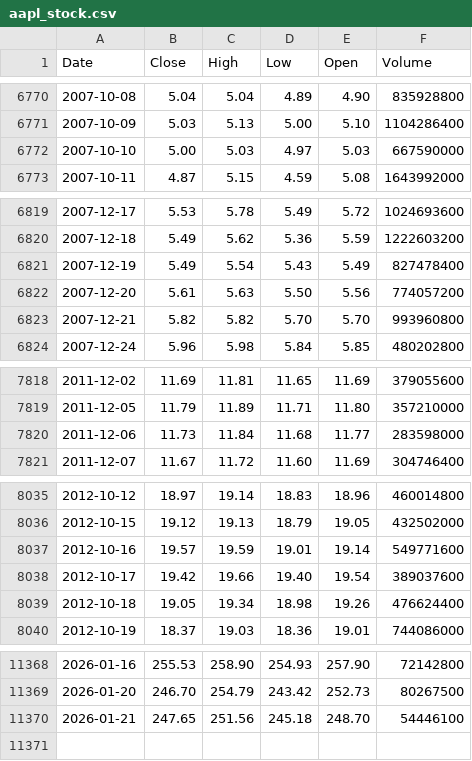
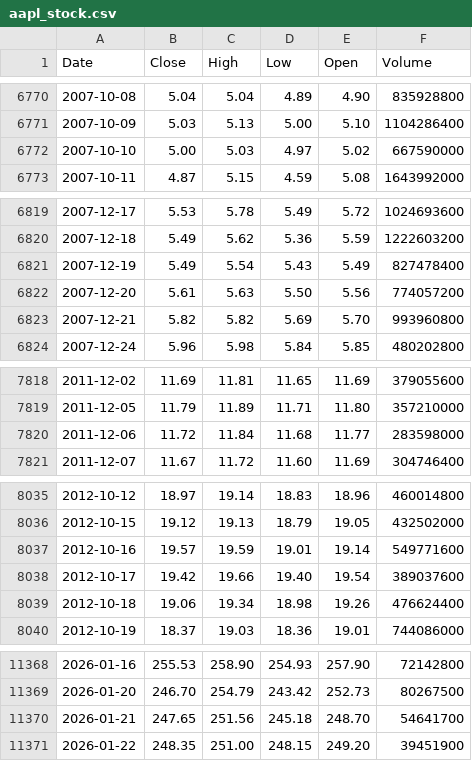
Before and after one commit to deraficionado-gif/stocks, a CSV file: data/aapl_stock.csv, drawn as a sheet; only a part is shown, gaps mark what is left out; the diff covers the shown part only.

```diff
--- a/data/aapl_stock.csv
+++ b/data/aapl_stock.csv
@@ -6771,3 +6771,3 @@ Date,Close,High,Low,Open,Volume
 2007-10-09,5.03,5.13,5.00,5.10,1104286400
-2007-10-10,5.00,5.03,4.97,5.03,667590000
+2007-10-10,5.00,5.03,4.97,5.02,667590000
 2007-10-11,4.87,5.15,4.59,5.08,1643992000
@@ -6822,3 +6822,3 @@ Date,Close,High,Low,Open,Volume
 2007-12-20,5.61,5.63,5.50,5.56,774057200
-2007-12-21,5.82,5.82,5.70,5.70,993960800
+2007-12-21,5.82,5.82,5.69,5.70,993960800
 2007-12-24,5.96,5.98,5.84,5.85,480202800
@@ -7819,3 +7819,3 @@ Date,Close,High,Low,Open,Volume
 2011-12-05,11.79,11.89,11.71,11.80,357210000
-2011-12-06,11.73,11.84,11.68,11.77,283598000
+2011-12-06,11.72,11.84,11.68,11.77,283598000
 2011-12-07,11.67,11.72,11.60,11.69,304746400
@@ -8038,3 +8038,3 @@ Date,Close,High,Low,Open,Volume
 2012-10-17,19.42,19.66,19.40,19.54,389037600
-2012-10-18,19.05,19.34,18.98,19.26,476624400
+2012-10-18,19.06,19.34,18.98,19.26,476624400
 2012-10-19,18.37,19.03,18.36,19.01,744086000
@@ -11369,2 +11369,3 @@ Date,Close,High,Low,Open,Volume
 2026-01-20,246.70,254.79,243.42,252.73,80267500
-2026-01-21,247.65,251.56,245.18,248.70,54446100
+2026-01-21,247.65,251.56,245.18,248.70,54641700
+2026-01-22,248.35,251.00,248.15,249.20,39451900
```
Also changed, not shown: 6 edited cells elsewhere in this file, data/msft_stock.csv.
